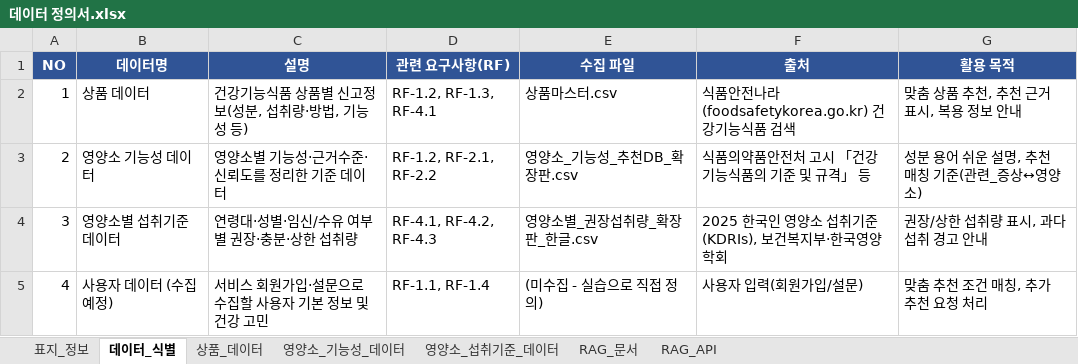
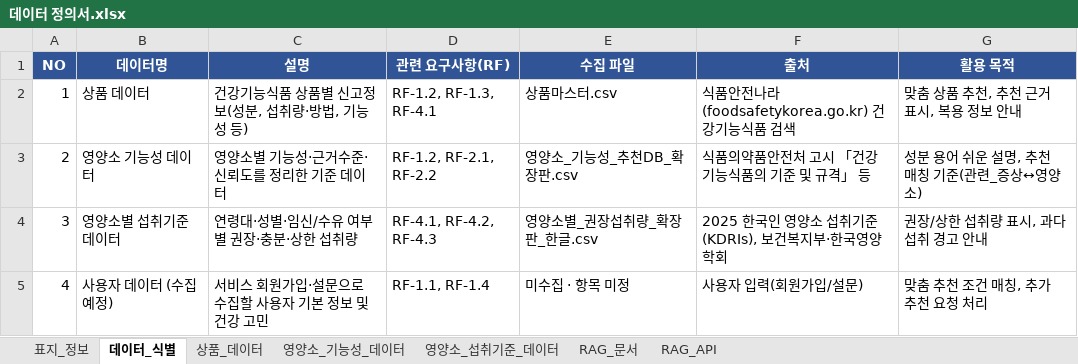
Before and after one commit to good593/course_Vibe-Coding-Agentic-AI, an Excel workbook: 1. Agentic Coding/1. ChatGPT/2. Codex/docs/데이터 정의서.xlsx, sheet 데이터_식별, drawn as a sheet; values as stored, in another font and other column widths than the file's, no borders; the diff names each change by its address in the sheet, - before the commit and + after, or states it on an @@ line.

```diff
--- a/1. Agentic Coding/1. ChatGPT/2. Codex/docs/데이터 정의서.xlsx (sheet 데이터_식별)
+++ b/1. Agentic Coding/1. ChatGPT/2. Codex/docs/데이터 정의서.xlsx (sheet 데이터_식별)
-E5 (수집 파일): (미수집 - 실습으로 직접 정의)
+E5 (수집 파일): 미수집 · 항목 미정
```
Also changed, not shown: sheet 표지_정보, sheet RAG_문서, sheet RAG_API, 1. Agentic Coding/1. ChatGPT/2. Codex/docs/요구사항정의서.xlsx, 25 other files.
